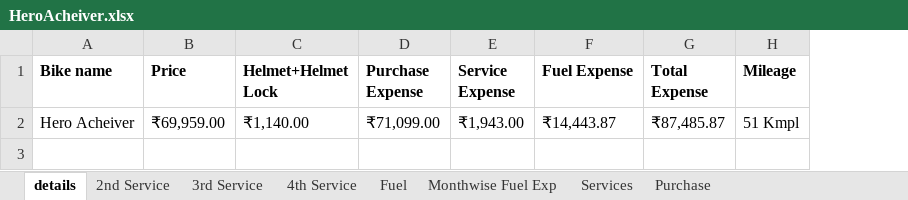
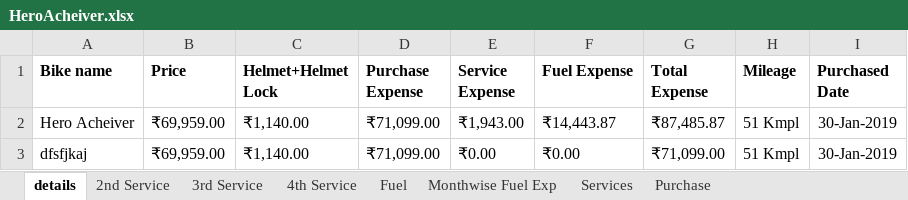
Before and after one commit to TamilselvyS/HeroAcheiver, an Excel workbook: HeroAcheiver.xlsx, sheet details, drawn as a sheet; values as stored, in another font and other column widths than the file's, no borders; the diff names each change by its address in the sheet, - before the commit and + after, or states it on an @@ line.

```diff
--- a/HeroAcheiver.xlsx (sheet details)
+++ b/HeroAcheiver.xlsx (sheet details)
+column I (Purchased Date), row 2: 30-Jan-2019
+row 3: dfsfjkaj | ₹69,959.00 | ₹1,140.00 | ₹71,099.00 | ₹0.00 | ₹0.00 | ₹71,099.00 | 51 Kmpl | 30-Jan-2019
```
Also changed, not shown: 2 other files.
